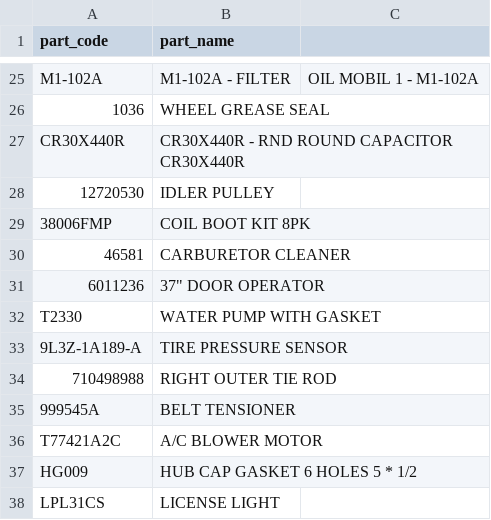
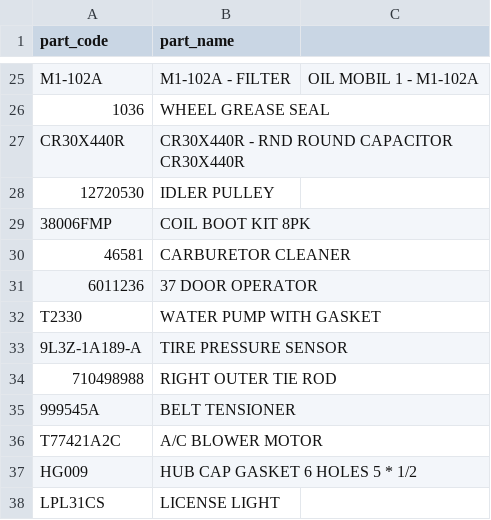
Before and after one commit to maxpousre/fluffy-dollop, a CSV file: data/input/parts_catalog.csv, drawn as a sheet; only a part is shown, gaps mark what is left out.

Commit message:
Update parts_catalog.csv

```diff
--- a/data/input/parts_catalog.csv
+++ b/data/input/parts_catalog.csv
@@ -30,3 +30,3 @@ CR30X440R,CR30X440R - RND ROUND CAPACITOR CR30X440R
 46581,CARBURETOR CLEANER
-6011236,37" DOOR OPERATOR
+6011236,37 DOOR OPERATOR
 T2330,WATER PUMP WITH GASKET
```
